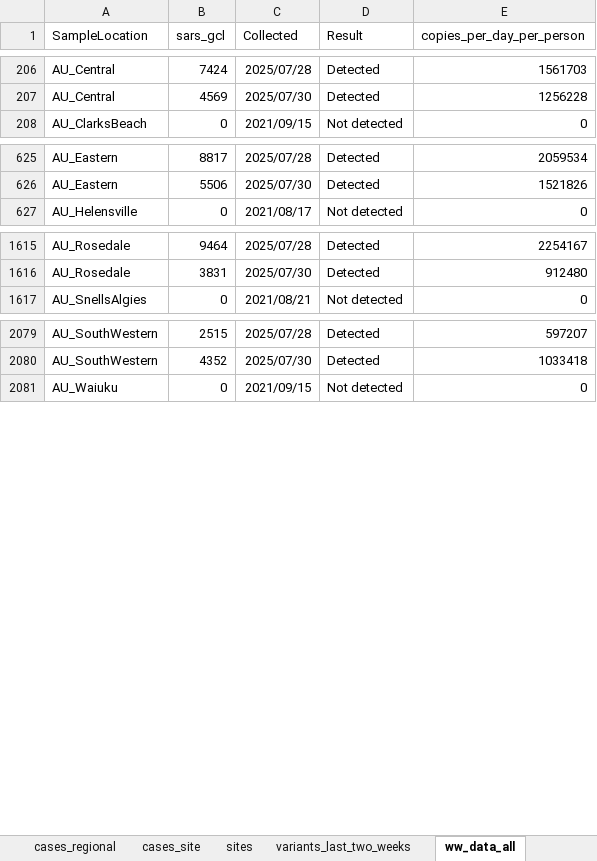
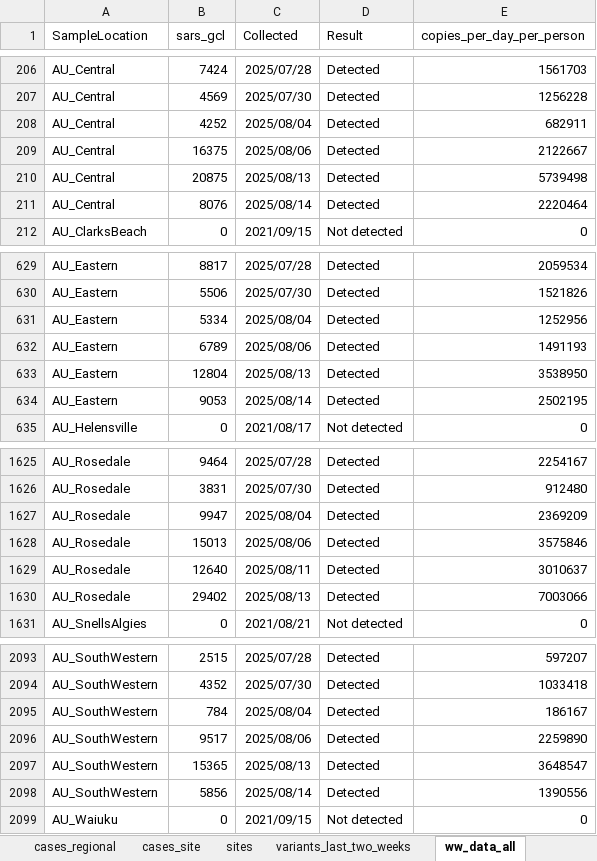
Before and after one commit to ESR-NZ/covid_in_wastewater, an Excel workbook: data/sars_cov2_wastewater_aotearoa.xlsx, sheet ww_data_all, drawn as a sheet; only a part is shown, gaps mark what is left out; values as stored, in another font and other column widths than the file's, no borders; table styles not drawn; the diff covers the shown part only; the diff names each change by its address in the sheet, - before the commit and + after, or states it on an @@ line.

Commit message:
Data for week ending 17 August 2025

```diff
--- a/data/sars_cov2_wastewater_aotearoa.xlsx (sheet ww_data_all)
+++ b/data/sars_cov2_wastewater_aotearoa.xlsx (sheet ww_data_all)
+row 208: AU_Central | 4252 | 2025/08/04 | Detected | 682911
+row 209: AU_Central | 16375 | 2025/08/06 | Detected | 2122667
+row 210: AU_Central | 20875 | 2025/08/13 | Detected | 5739498
+row 211: AU_Central | 8076 | 2025/08/14 | Detected | 2220464
+row 631: AU_Eastern | 5334 | 2025/08/04 | Detected | 1252956
+row 632: AU_Eastern | 6789 | 2025/08/06 | Detected | 1491193
+row 633: AU_Eastern | 12804 | 2025/08/13 | Detected | 3538950
+row 634: AU_Eastern | 9053 | 2025/08/14 | Detected | 2502195
+row 1627: AU_Rosedale | 9947 | 2025/08/04 | Detected | 2369209
+row 1628: AU_Rosedale | 15013 | 2025/08/06 | Detected | 3575846
+row 1629: AU_Rosedale | 12640 | 2025/08/11 | Detected | 3010637
+row 1630: AU_Rosedale | 29402 | 2025/08/13 | Detected | 7003066
+row 2095: AU_SouthWestern | 784 | 2025/08/04 | Detected | 186167
+row 2096: AU_SouthWestern | 9517 | 2025/08/06 | Detected | 2259890
+row 2097: AU_SouthWestern | 15365 | 2025/08/13 | Detected | 3648547
+row 2098: AU_SouthWestern | 5856 | 2025/08/14 | Detected | 1390556
```
Also changed, not shown: 30 added rows elsewhere in this sheet, sheet cases_regional, sheet ww_site, sheet cases_site, sheet ww_regional, sheet cases_national, sheet ww_national, 7 other files.
